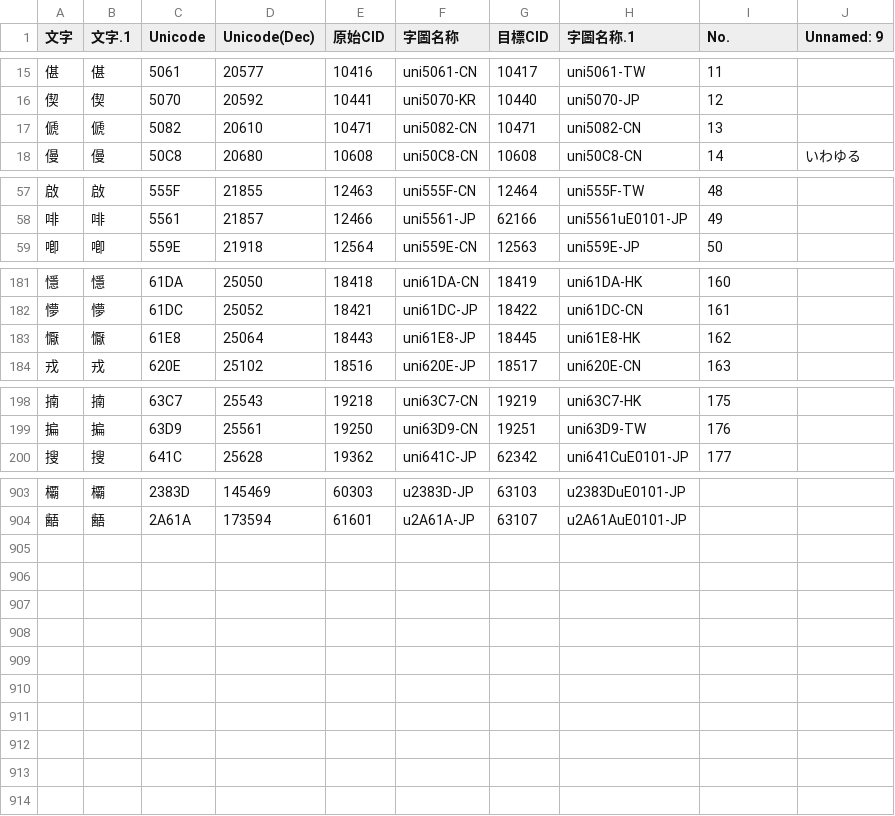
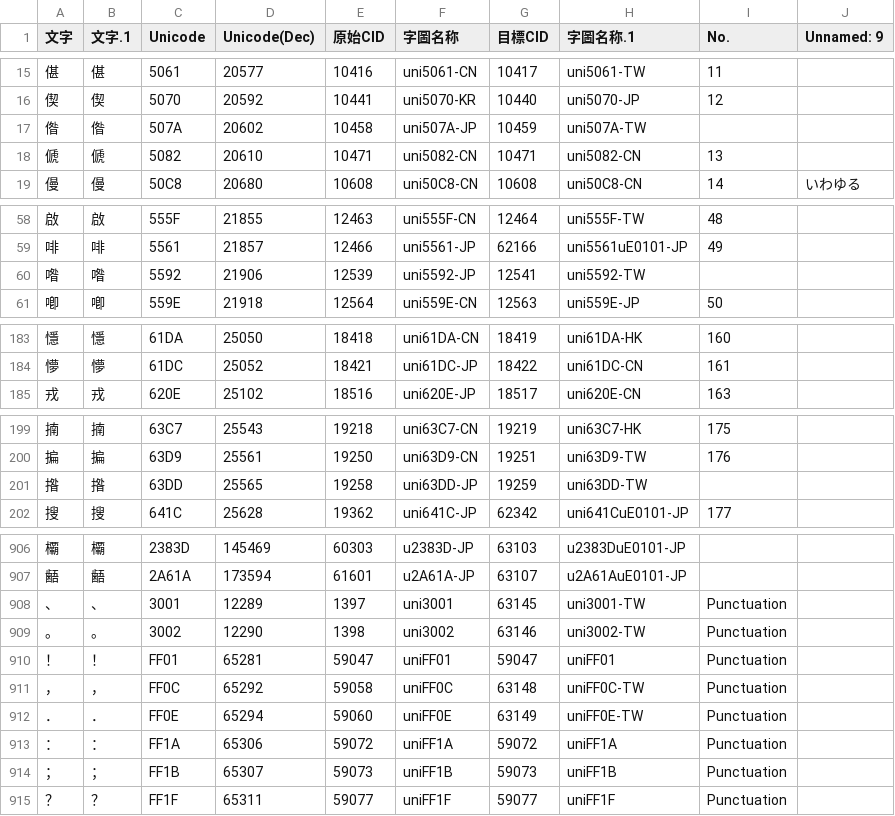
Before and after one commit to ChiuMing-Neko/ChiuKongGothic, a CSV file: Other/CMap-Overwritten.csv, drawn as a sheet; only a part is shown, gaps mark what is left out; removed rows and columns are numbered as before the commit, all else as after; the diff covers the shown part only; the diff names each change by its address in the sheet, - before the commit and + after, or states it on an @@ line.

```diff
--- a/Other/CMap-Overwritten.csv
+++ b/Other/CMap-Overwritten.csv
+row 17: 偺 | 偺 | 507A | 20602 | 10458 | uni507A-JP | 10459 | uni507A-TW
+row 60: 喒 | 喒 | 5592 | 21906 | 12539 | uni5592-JP | 12541 | uni5592-TW
-row 183: 懨 | 懨 | 61E8 | 25064 | 18443 | uni61E8-JP | 18445 | uni61E8-HK | 162
+row 201: 揝 | 揝 | 63DD | 25565 | 19258 | uni63DD-JP | 19259 | uni63DD-TW
+row 908: 、 | 、 | 3001 | 12289 | 1397 | uni3001 | 63145 | uni3001-TW | Punctuation
+row 909: 。 | 。 | 3002 | 12290 | 1398 | uni3002 | 63146 | uni3002-TW | Punctuation
+row 910: ！ | ！ | FF01 | 65281 | 59047 | uniFF01 | 59047 | uniFF01 | Punctuation
+row 911: ， | ， | FF0C | 65292 | 59058 | uniFF0C | 63148 | uniFF0C-TW | Punctuation
+row 912: ． | ． | FF0E | 65294 | 59060 | uniFF0E | 63149 | uniFF0E-TW | Punctuation
+row 913: ： | ： | FF1A | 65306 | 59072 | uniFF1A | 59072 | uniFF1A | Punctuation
+row 914: ； | ； | FF1B | 65307 | 59073 | uniFF1B | 59073 | uniFF1B | Punctuation
+row 915: ？ | ？ | FF1F | 65311 | 59077 | uniFF1F | 59077 | uniFF1F | Punctuation
```
Also changed, not shown: 1 added row and 4 edited cells elsewhere in this file, Other/CMap-Overwritten_M.csv, Other/IVD_Dup.csv, 26 other files.
